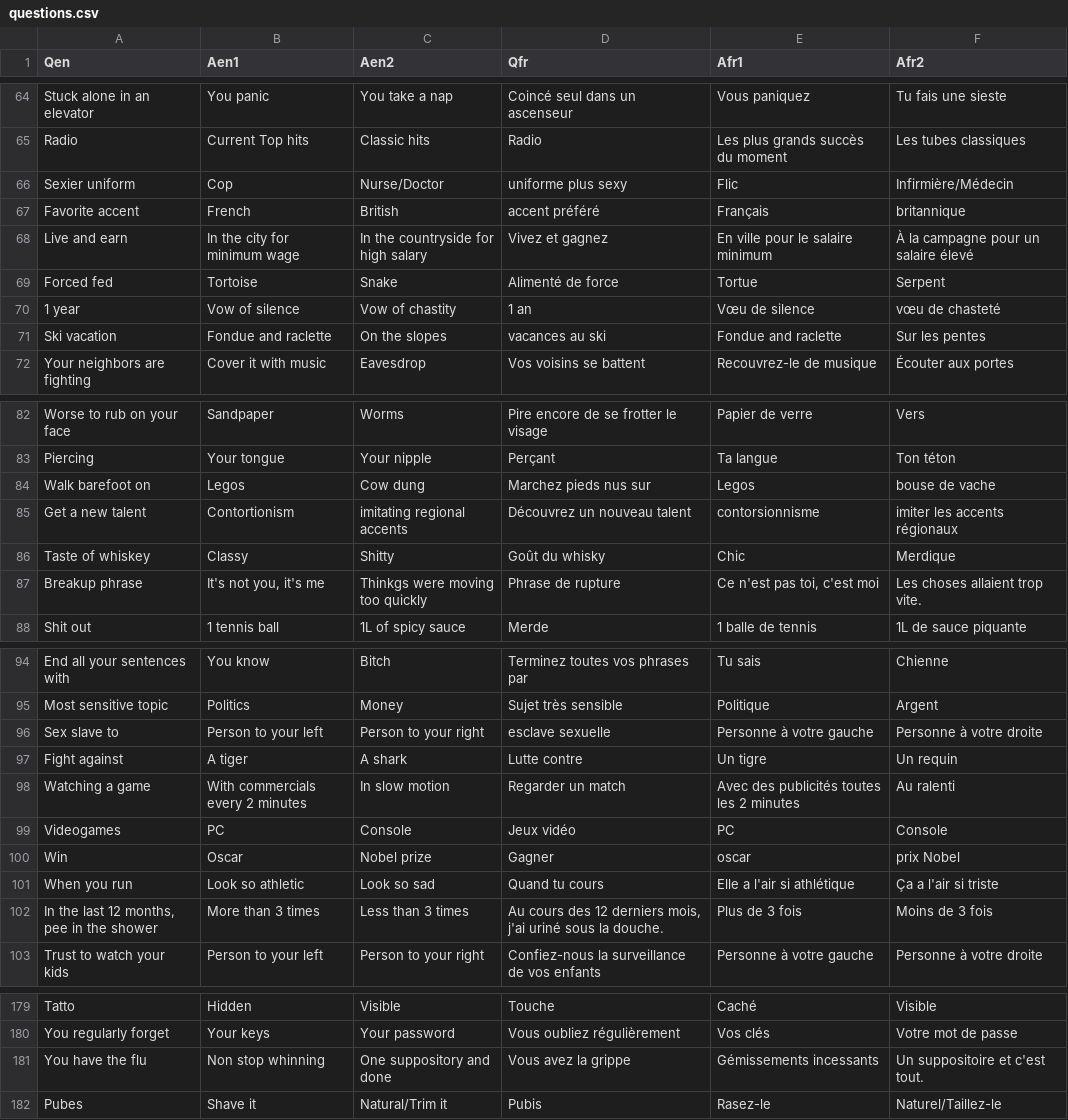
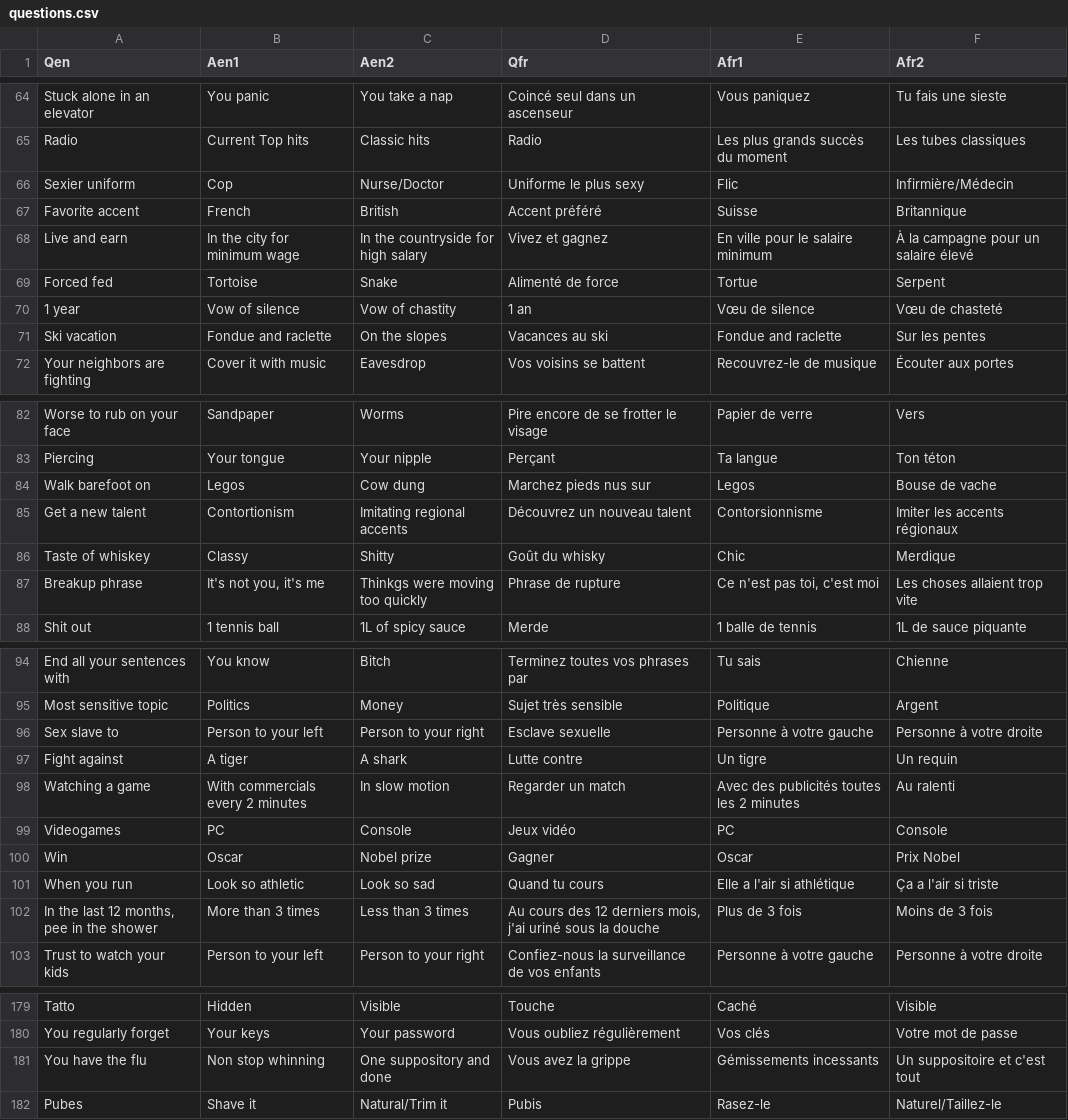
Before and after one commit to Fran-Rg/DecisionLine, a CSV file: app/src/data/questions.csv, drawn as a sheet; only a part is shown, gaps mark what is left out; the diff covers the shown part only.

Commit message:
fr questions

```diff
--- a/app/src/data/questions.csv
+++ b/app/src/data/questions.csv
@@ -65,8 +65,8 @@ Stuck alone in an elevator,You panic,You take a nap,Coincé seul dans un ascense
 Radio,Current Top hits,Classic hits,Radio,Les plus grands succès du moment,Les tubes classiques
-Sexier uniform,Cop,Nurse/Doctor,uniforme plus sexy,Flic,Infirmière/Médecin
-Favorite accent,French,British,accent préféré,Français,britannique
+Sexier uniform,Cop,Nurse/Doctor,Uniforme le plus sexy,Flic,Infirmière/Médecin
+Favorite accent,French,British,Accent préféré,Suisse,Britannique
 Live and earn,In the city for minimum wage,In the countryside for high salary,Vivez et gagnez,En ville pour le salaire minimum,À la campagne pour un salaire élevé
 Forced fed,Tortoise,Snake,Alimenté de force,Tortue,Serpent
-1 year,Vow of silence,Vow of chastity,1 an,Vœu de silence,vœu de chasteté
-Ski vacation,Fondue and raclette,On the slopes,vacances au ski,Fondue and raclette,Sur les pentes
+1 year,Vow of silence,Vow of chastity,1 an,Vœu de silence,Vœu de chasteté
+Ski vacation,Fondue and raclette,On the slopes,Vacances au ski,Fondue and raclette,Sur les pentes
 Your neighbors are fighting,Cover it with music,Eavesdrop,Vos voisins se battent,Recouvrez-le de musique,Écouter aux portes
@@ -83,6 +83,6 @@ Worse to rub on your face,Sandpaper,Worms,Pire encore de se frotter le visage,Pa
 Piercing,Your tongue,Your nipple,Perçant,Ta langue,Ton téton
-Walk barefoot on,Legos,Cow dung,Marchez pieds nus sur,Legos,bouse de vache
-Get a new talent,Contortionism,imitating regional accents,Découvrez un nouveau talent,contorsionnisme,imiter les accents régionaux
+Walk barefoot on,Legos,Cow dung,Marchez pieds nus sur,Legos,Bouse de vache
+Get a new talent,Contortionism,Imitating regional accents,Découvrez un nouveau talent,Contorsionnisme,Imiter les accents régionaux
 Taste of whiskey,Classy,Shitty,Goût du whisky,Chic,Merdique
-Breakup phrase,"It's not you, it's me",Thinkgs were moving too quickly,Phrase de rupture,"Ce n'est pas toi, c'est moi",Les choses allaient trop vite.
+Breakup phrase,"It's not you, it's me",Thinkgs were moving too quickly,Phrase de rupture,"Ce n'est pas toi, c'est moi",Les choses allaient trop vite
 Shit out,1 tennis ball,1L of spicy sauce,Merde,1 balle de tennis,1L de sauce piquante
@@ -95,3 +95,3 @@ End all your sentences with,You know,Bitch,Terminez toutes vos phrases par,Tu sa
 Most sensitive topic,Politics,Money,Sujet très sensible,Politique,Argent
-Sex slave to,Person to your left,Person to your right,esclave sexuelle,Personne à votre gauche,Personne à votre droite
+Sex slave to,Person to your left,Person to your right,Esclave sexuelle,Personne à votre gauche,Personne à votre droite
 Fight against,A tiger,A shark,Lutte contre,Un tigre,Un requin
@@ -99,5 +99,5 @@ Watching a game,With commercials every 2 minutes,In slow motion,Regarder un matc
 Videogames,PC,Console,Jeux vidéo,PC,Console
-Win,Oscar,Nobel prize,Gagner,oscar,prix Nobel
+Win,Oscar,Nobel prize,Gagner,Oscar,Prix Nobel
 When you run,Look so athletic,Look so sad,Quand tu cours,Elle a l'air si athlétique,Ça a l'air si triste
-"In the last 12 months, pee in the shower",More than 3 times,Less than 3 times,"Au cours des 12 derniers mois, j'ai uriné sous la douche.",Plus de 3 fois,Moins de 3 fois
+"In the last 12 months, pee in the shower",More than 3 times,Less than 3 times,"Au cours des 12 derniers mois, j'ai uriné sous la douche",Plus de 3 fois,Moins de 3 fois
 Trust to watch your kids,Person to your left,Person to your right,Confiez-nous la surveillance de vos enfants,Personne à votre gauche,Personne à votre droite
@@ -180,3 +180,3 @@ Tatto,Hidden,Visible,Touche,Caché,Visible
 You regularly forget,Your keys,Your password,Vous oubliez régulièrement,Vos clés,Votre mot de passe
-You have the flu,Non stop whinning,One suppository and done,Vous avez la grippe,Gémissements incessants,Un suppositoire et c'est tout.
+You have the flu,Non stop whinning,One suppository and done,Vous avez la grippe,Gémissements incessants,Un suppositoire et c'est tout
 Pubes,Shave it,Natural/Trim it,Pubis,Rasez-le,Naturel/Taillez-le
```
Also changed, not shown: 19 edited cells elsewhere in this file.
